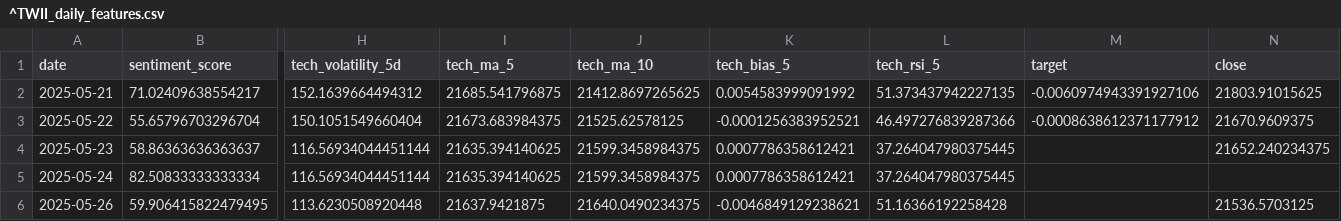
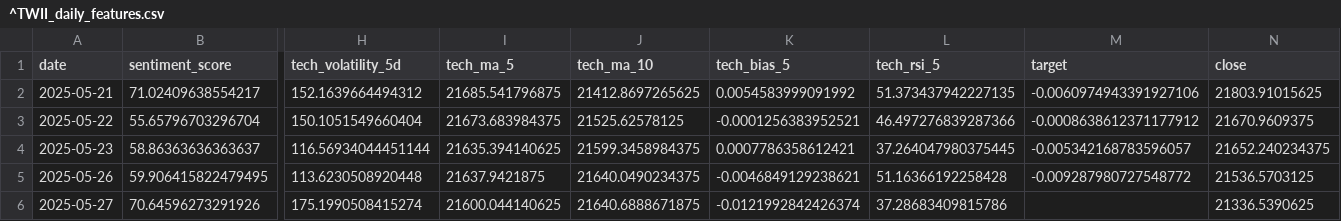
Before and after one commit to RiyyMiruku/AI-Stock-Predictor, a CSV file: data/^TWII_daily_features.csv, drawn as a sheet; only a part is shown, gaps mark what is left out; removed rows and columns are numbered as before the commit, all else as after; rows hold the shown columns only; the diff names each change by its address in the sheet, - before the commit and + after, or states it on an @@ line.

```diff
--- a/data/^TWII_daily_features.csv
+++ b/data/^TWII_daily_features.csv
-M4 (target): (empty)
+M4 (target): -0.005342168783596057
-row 5: 2025-05-24 | 82.50833333333334 | 116.56934044451144 | 21635.394140625 | 21599.3458984375 | 0.0007786358612421 | 37.264047980375445
-M5 (target): (empty)
+M5 (target): -0.009287980727548772
+row 6: 2025-05-27 | 70.64596273291926 | 175.1990508415274 | 21600.044140625 | 21640.6888671875 | -0.0121992842426374 | 37.28683409815786 |  | 21336.5390625
```
Also changed, not shown: 2 other files.
